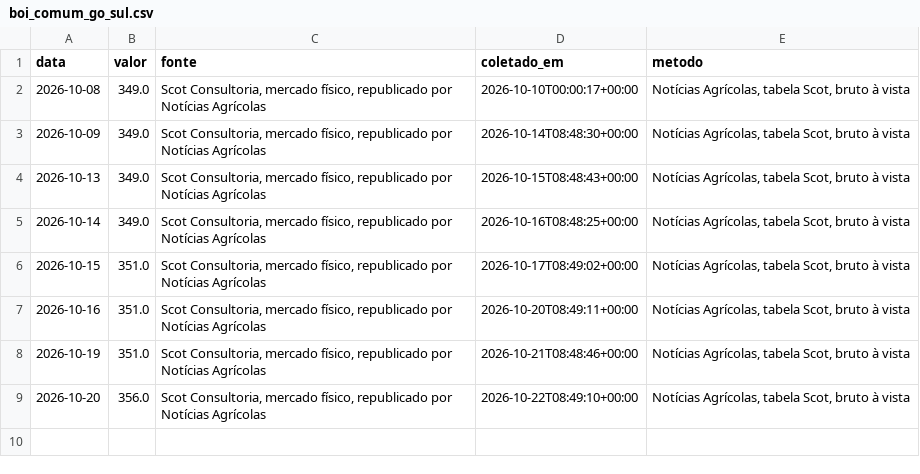
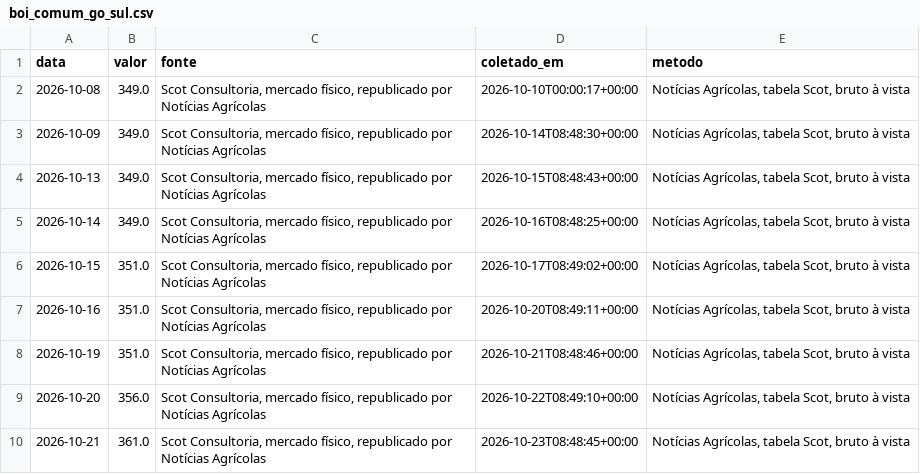
Before and after one commit to rjguimaraes/daily-brief, a CSV file: data/series/boi_comum_go_sul.csv, drawn as a sheet; the diff names each change by its address in the sheet, - before the commit and + after, or states it on an @@ line.

```diff
--- a/data/series/boi_comum_go_sul.csv
+++ b/data/series/boi_comum_go_sul.csv
+row 10: 2026-10-21 | 361.0 | Scot Consultoria, mercado físico, republicado por Notícias Agrícolas | 2026-10-23T08:48:45+00:00 | Notícias Agrícolas, tabela Scot, bruto à vista
```
Also changed, not shown: data/series/bitcoin.csv, data/series/boi_comum_to_sul.csv, 13 other files.
